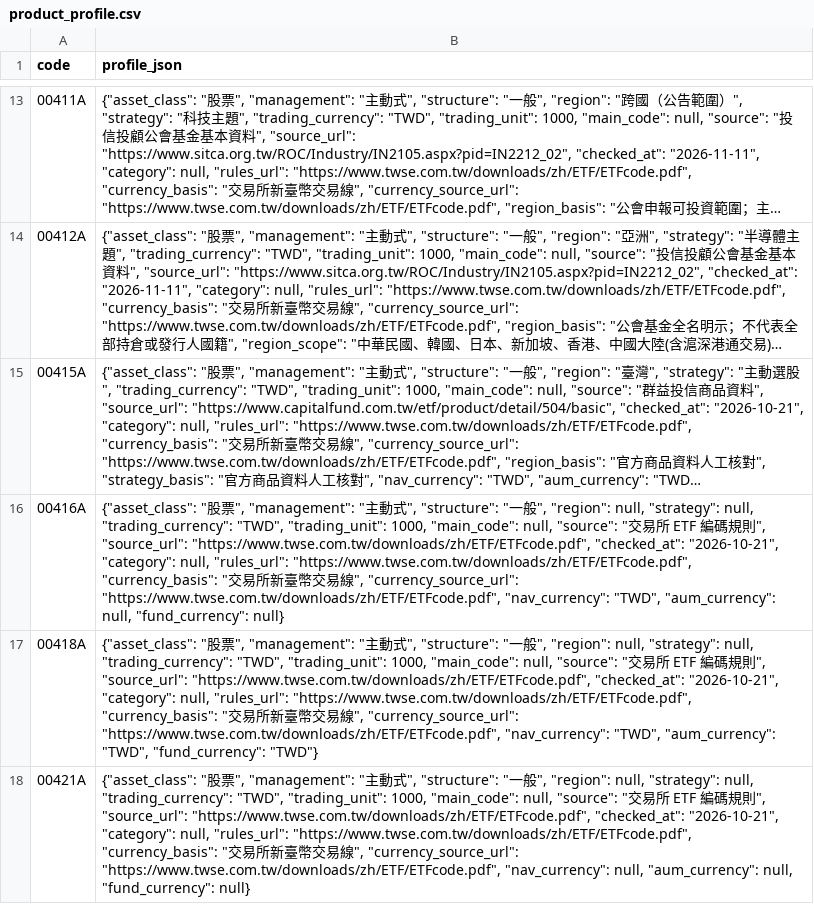
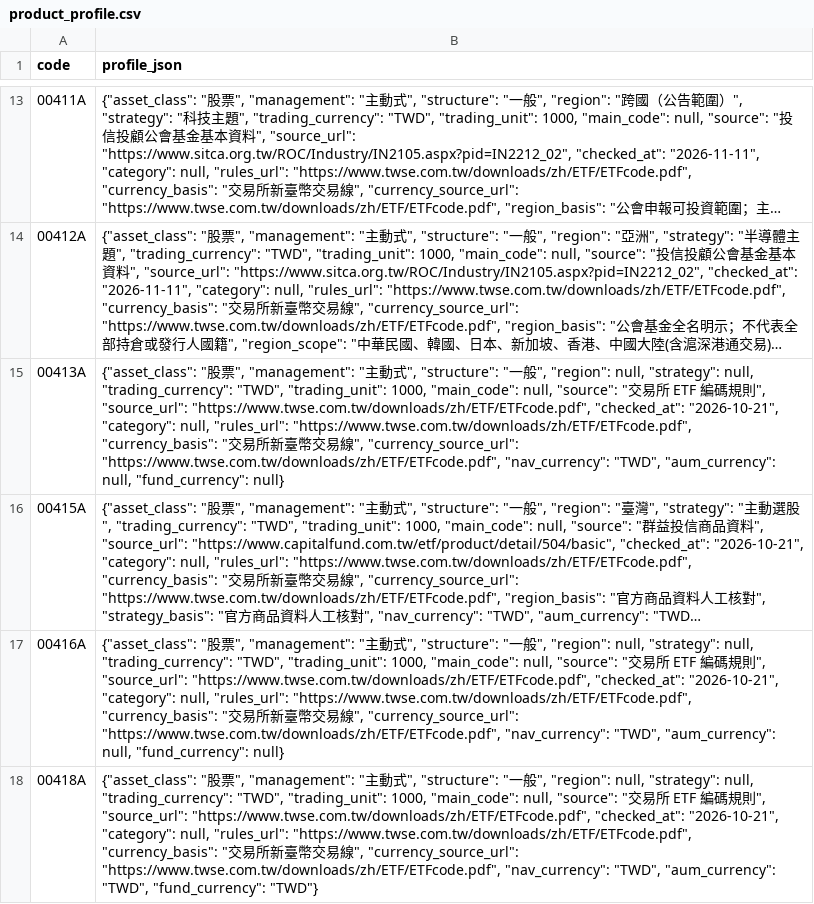
Before and after one commit to breezeflow-tw/breezeflow-data, a CSV file: data/history/product_profile.csv, drawn as a sheet; only a part is shown, gaps mark what is left out; the shorter side is filled out with more unchanged rows; long unchanged cells end in …; the diff covers the shown part only; the diff names each change by its address in the sheet, - before the commit and + after, or states it on an @@ line.

```diff
--- a/data/history/product_profile.csv
+++ b/data/history/product_profile.csv
+row 15: 00413A | {"asset_class": "股票", "management": "主動式", "structure": "一般", "region": null, "strategy": null, "trading_currency": "TWD", "trading_unit": 1000, "main_code": null, "source": "交易所 ETF 編碼規則", "source_url": "https://www.twse.com.tw/downloads/zh/ETF/ETFcode.pdf", "checked_at": "2026-10-21", "category": null, "rules_url": "https://www.twse.com.tw/downloads/zh/ETF/ETFcode.pdf", "currency_basis": "交易所新臺幣交易線", "currency_source_url": "https://www.twse.com.tw/downloads/zh/ETF/ETFcode.pdf", "nav_currency": "TWD", "aum_currency": null, "fund_currency": null}
```
Also changed, not shown: 2 edited cells elsewhere in this file, data/history/daily/2026-11-09.csv, data/history/daily/2026-11-10.csv, 19 other files.
